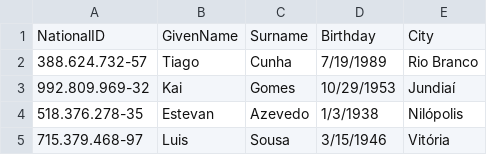
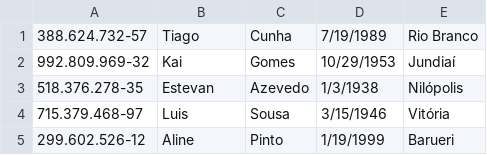
Before and after one commit to gufernandess/AVL_search, a CSV file: data.csv, drawn as a sheet; only a part is shown; the shorter side is filled out with more unchanged rows; the diff names each change by its address in the sheet, - before the commit and + after, or states it on an @@ line.

```diff
--- a/data.csv
+++ b/data.csv
-row 1: NationalID | GivenName | Surname | Birthday | City
```
Also changed, not shown: 5 other files.
